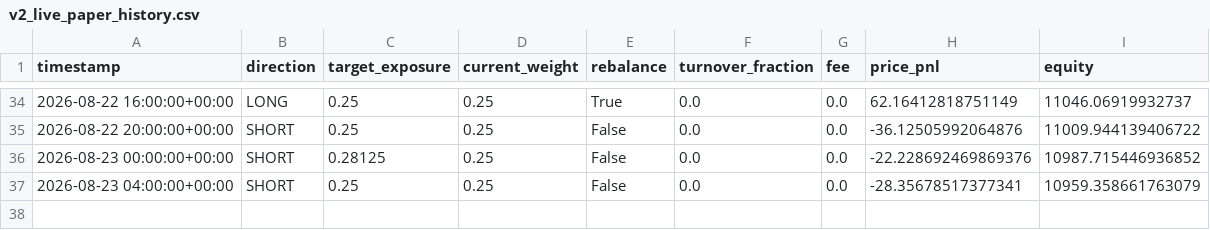
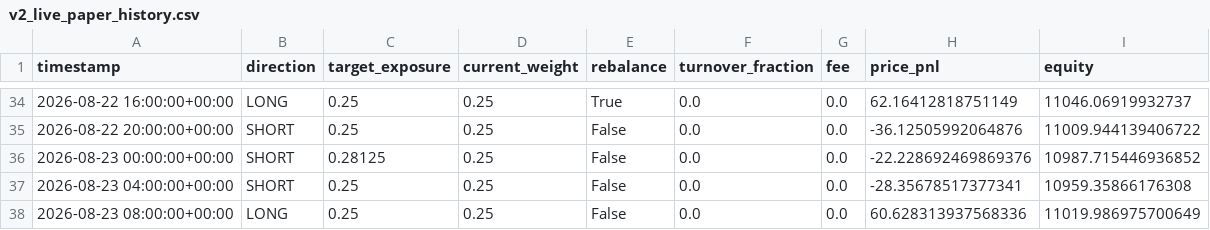
Before and after one commit to Nallge/crypto-strategy-dashboard, a CSV file: v2_live_paper_history.csv, drawn as a sheet; only a part is shown, gaps mark what is left out.

Commit message:
Update strategy dashboard data

```diff
--- a/v2_live_paper_history.csv
+++ b/v2_live_paper_history.csv
@@ -36,2 +36,3 @@ timestamp,direction,target_exposure,current_weight,rebalance,turnover_fraction,f
 2026-08-23 00:00:00+00:00,SHORT,0.28125,0.25,False,0.0,0.0,-22.228692469869376,10987.715446936852
-2026-08-23 04:00:00+00:00,SHORT,0.25,0.25,False,0.0,0.0,-28.35678517377341,10959.358661763079
+2026-08-23 04:00:00+00:00,SHORT,0.25,0.25,False,0.0,0.0,-28.35678517377341,10959.35866176308
+2026-08-23 08:00:00+00:00,LONG,0.25,0.25,False,0.0,0.0,60.628313937568336,11019.986975700649
```
Also changed, not shown: bull_low_vol_paper_log.csv, v3_live_paper_history.csv.
